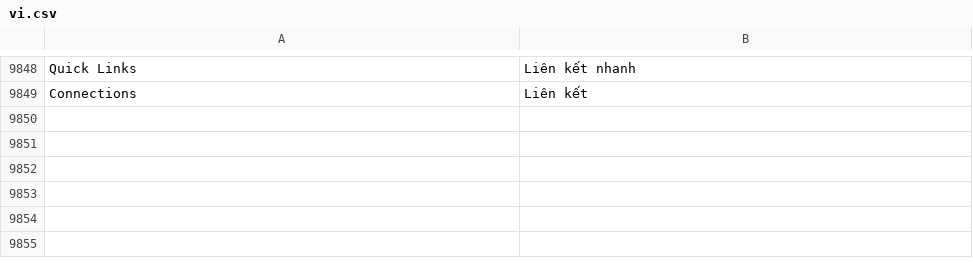
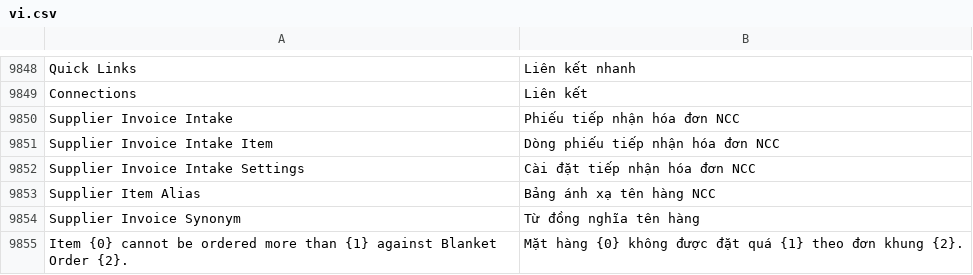
Before and after one commit to mvl26/erpnext, a CSV file: erpnext/translations/vi.csv, drawn as a sheet; only a part is shown, gaps mark what is left out.

```diff
--- a/erpnext/translations/vi.csv
+++ b/erpnext/translations/vi.csv
@@ -9849 +9849,7 @@ Quick Links,Liên kết nhanh
 Connections,Liên kết
+Supplier Invoice Intake,Phiếu tiếp nhận hóa đơn NCC
+Supplier Invoice Intake Item,Dòng phiếu tiếp nhận hóa đơn NCC
+Supplier Invoice Intake Settings,Cài đặt tiếp nhận hóa đơn NCC
+Supplier Item Alias,Bảng ánh xạ tên hàng NCC
+Supplier Invoice Synonym,Từ đồng nghĩa tên hàng
+Item {0} cannot be ordered more than {1} against Blanket Order {2}.,Mặt hàng {0} không được đặt quá {1} theo đơn khung {2}.
```
Also changed, not shown: 2 other files.
